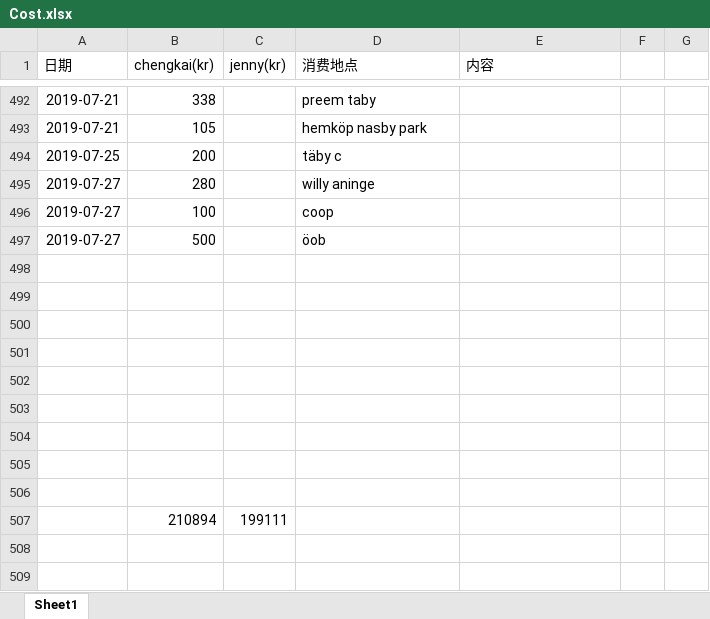
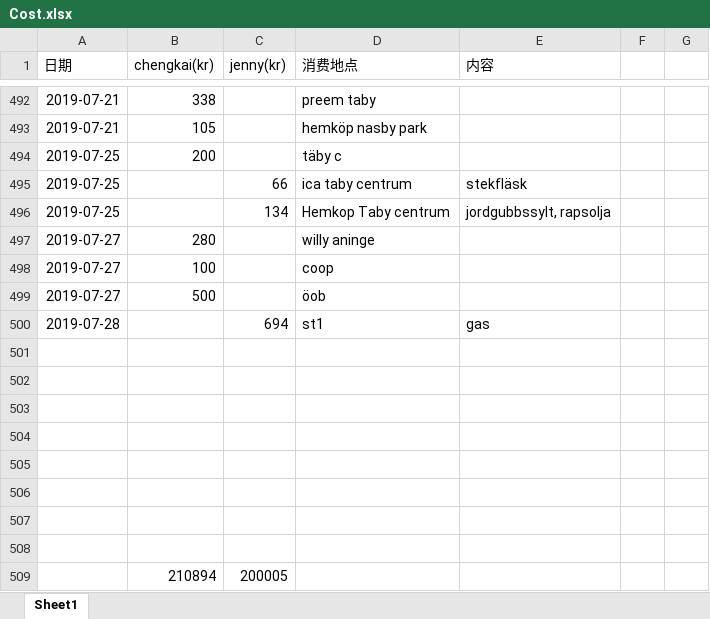
Before and after one commit to yanhuanwang/cost, an Excel workbook: Cost.xlsx, sheet Sheet1, drawn as a sheet; only a part is shown, gaps mark what is left out; values as stored, in another font and other column widths than the file's, no borders; conditional formats not drawn; removed rows and columns are numbered as before the commit, all else as after; the diff names each change by its address in the sheet, - before the commit and + after, or states it on an @@ line.

Commit message:
jenny0729

```diff
--- a/Cost.xlsx (sheet Sheet1)
+++ b/Cost.xlsx (sheet Sheet1)
+row 495: 2019-07-25 |  | 66 | ica taby centrum | stekfläsk
+row 496: 2019-07-25 |  | 134 | Hemkop Taby centrum | jordgubbssylt, rapsolja
+row 500: 2019-07-28 |  | 694 | st1 | gas
-row 509: (empty)
+row 509:  | 210894 | 200005
-row 507:  | 210894 | 199111
```
Also changed, not shown: 1 other file.
